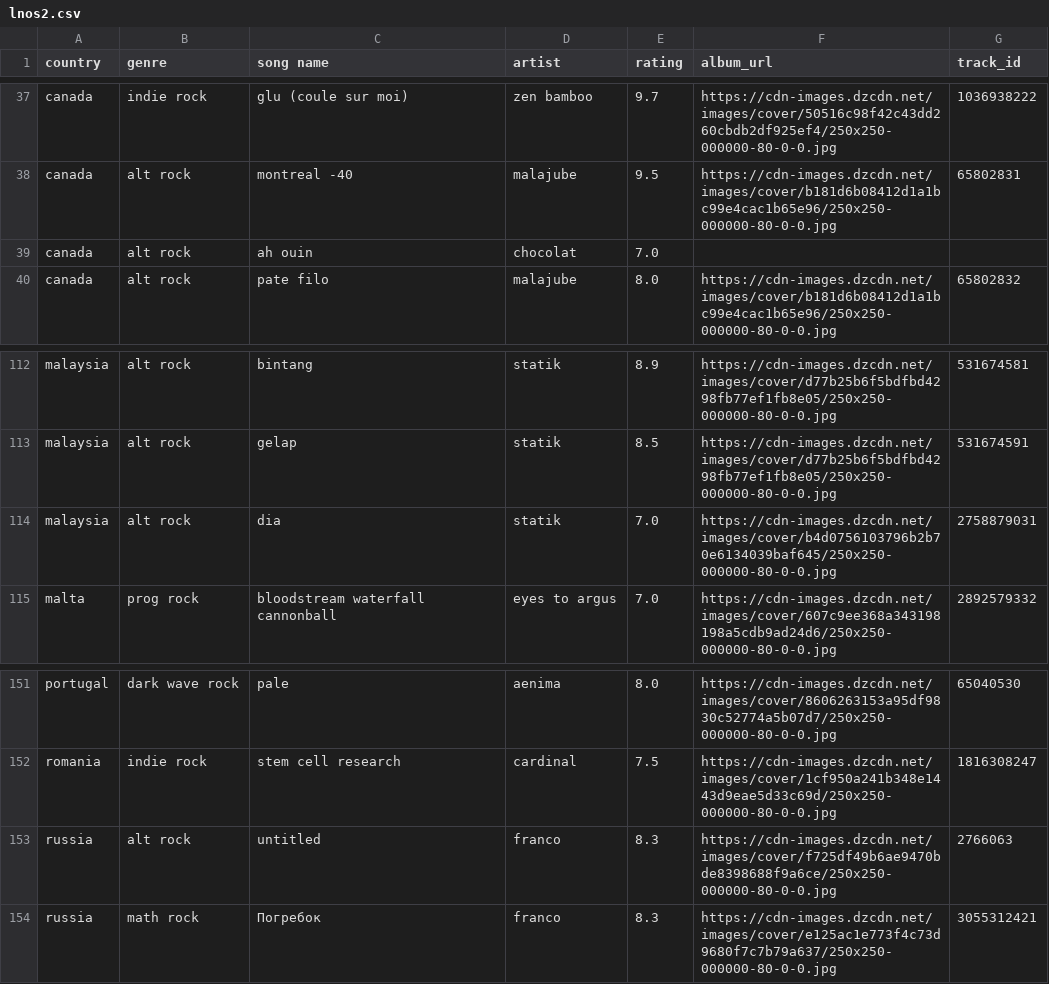
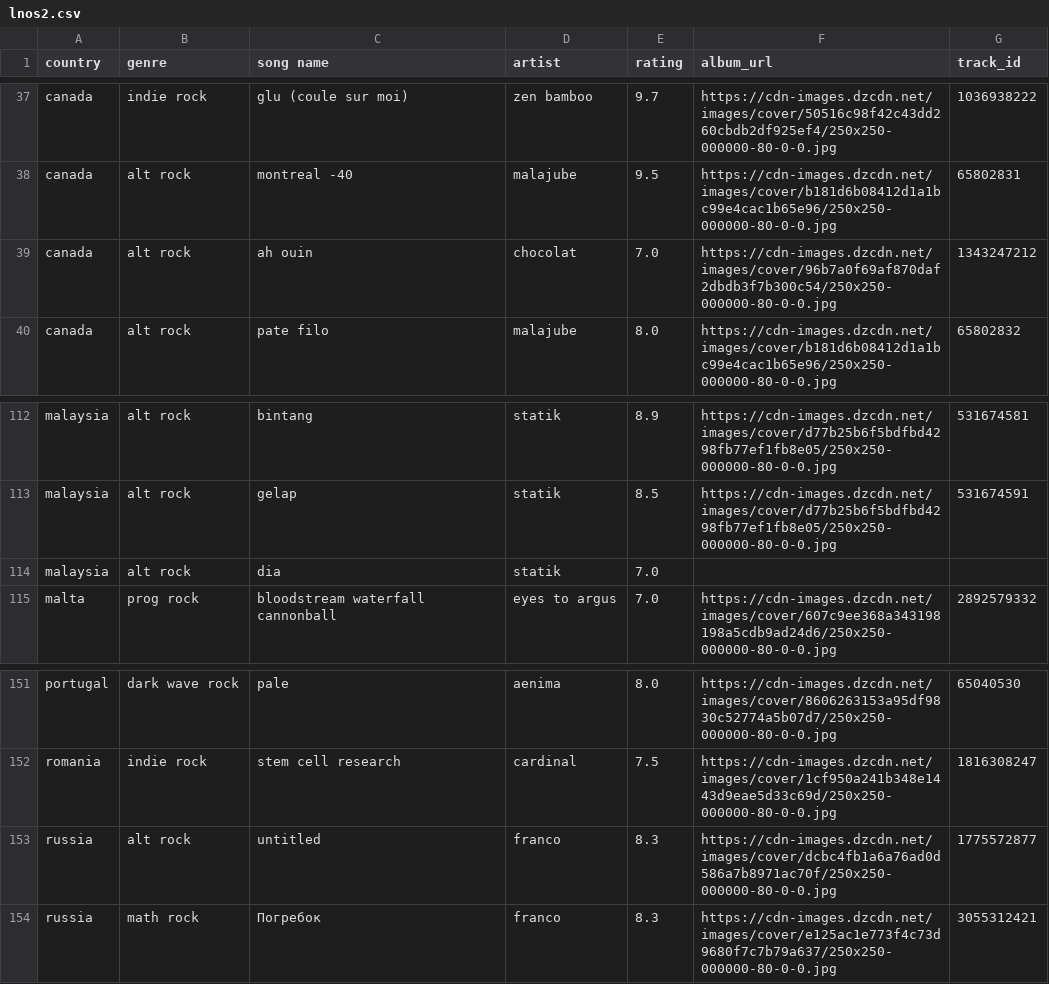
Before and after one commit to saladchalice/Alt-Around-the-World, a CSV file: data/lnos2.csv, drawn as a sheet; only a part is shown, gaps mark what is left out.

```diff
--- a/data/lnos2.csv
+++ b/data/lnos2.csv
@@ -38,3 +38,3 @@ canada,indie rock,glu (coule sur moi),zen bamboo,9.7,https://cdn-images.dzcdn.ne
 canada,alt rock,montreal -40,malajube,9.5,https://cdn-images.dzcdn.net/images/cover/b181d6b08412d1a1bc99e4cac1b65e96/250x250-000000-80-0-0.jpg,65802831
-canada,alt rock,ah ouin,chocolat,7.0,,
+canada,alt rock,ah ouin,chocolat,7.0,https://cdn-images.dzcdn.net/images/cover/96b7a0f69af870daf2dbdb3f7b300c54/250x250-000000-80-0-0.jpg,1343247212
 canada,alt rock,pate filo,malajube,8.0,https://cdn-images.dzcdn.net/images/cover/b181d6b08412d1a1bc99e4cac1b65e96/250x250-000000-80-0-0.jpg,65802832
@@ -113,3 +113,3 @@ malaysia,alt rock,bintang,statik,8.9,https://cdn-images.dzcdn.net/images/cover/d
 malaysia,alt rock,gelap,statik,8.5,https://cdn-images.dzcdn.net/images/cover/d77b25b6f5bdfbd4298fb77ef1fb8e05/250x250-000000-80-0-0.jpg,531674591
-malaysia,alt rock,dia,statik,7.0,https://cdn-images.dzcdn.net/images/cover/b4d0756103796b2b70e6134039baf645/250x250-000000-80-0-0.jpg,2758879031
+malaysia,alt rock,dia,statik,7.0,,
 malta,prog rock,bloodstream waterfall cannonball,eyes to argus,7.0,https://cdn-images.dzcdn.net/images/cover/607c9ee368a343198198a5cdb9ad24d6/250x250-000000-80-0-0.jpg,2892579332
@@ -152,3 +152,3 @@ portugal,dark wave rock,pale,aenima,8.0,https://cdn-images.dzcdn.net/images/cove
 romania,indie rock,stem cell research,cardinal,7.5,https://cdn-images.dzcdn.net/images/cover/1cf950a241b348e1443d9eae5d33c69d/250x250-000000-80-0-0.jpg,1816308247
-russia,alt rock,untitled,franco,8.3,https://cdn-images.dzcdn.net/images/cover/f725df49b6ae9470bde8398688f9a6ce/250x250-000000-80-0-0.jpg,2766063
+russia,alt rock,untitled,franco,8.3,https://cdn-images.dzcdn.net/images/cover/dcbc4fb1a6a76ad0d586a7b8971ac70f/250x250-000000-80-0-0.jpg,1775572877
 russia,math rock,Погребок ,franco,8.3,https://cdn-images.dzcdn.net/images/cover/e125ac1e773f4c73d9680f7c7b79a637/250x250-000000-80-0-0.jpg,3055312421
```
Also changed, not shown: 1 other file.
